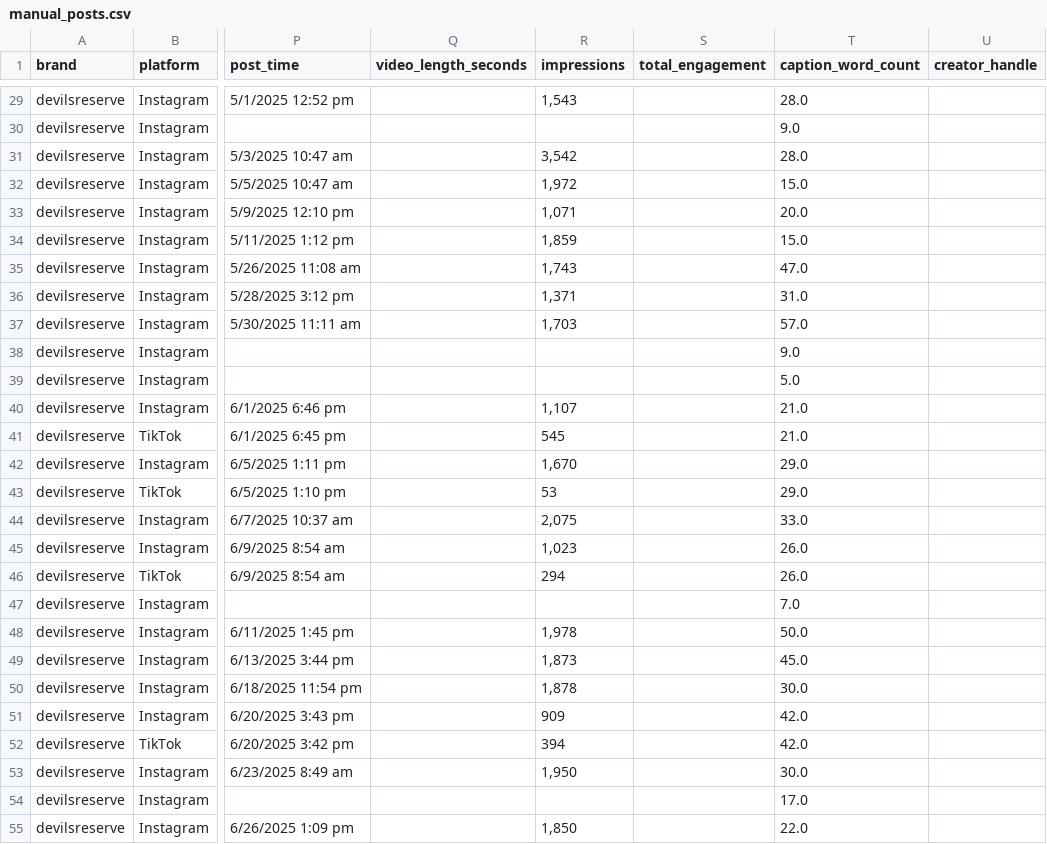
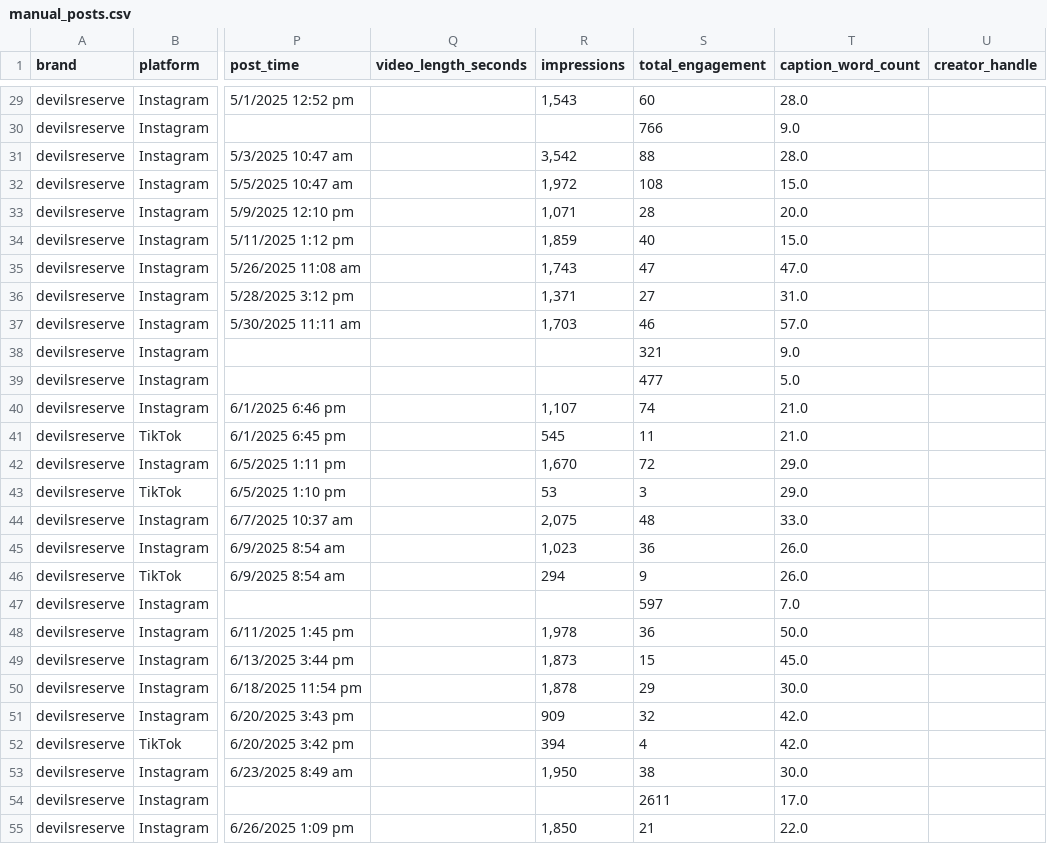
Before and after one commit to garvonious-ui/cuervo-intel, a CSV file: data/devils_reserve/sprout/manual_posts.csv, drawn as a sheet; only a part is shown, gaps mark what is left out; the diff covers the shown part only; the diff names each change by its address in the sheet, - before the commit and + after, or states it on an @@ line.

```diff
--- a/data/devils_reserve/sprout/manual_posts.csv
+++ b/data/devils_reserve/sprout/manual_posts.csv
-S29 (total_engagement): (empty)
+S29 (total_engagement): 60
-S30 (total_engagement): (empty)
+S30 (total_engagement): 766
-S31 (total_engagement): (empty)
+S31 (total_engagement): 88
-S32 (total_engagement): (empty)
+S32 (total_engagement): 108
-S33 (total_engagement): (empty)
+S33 (total_engagement): 28
-S34 (total_engagement): (empty)
+S34 (total_engagement): 40
-S35 (total_engagement): (empty)
+S35 (total_engagement): 47
-S36 (total_engagement): (empty)
+S36 (total_engagement): 27
-S37 (total_engagement): (empty)
+S37 (total_engagement): 46
-S38 (total_engagement): (empty)
+S38 (total_engagement): 321
-S39 (total_engagement): (empty)
+S39 (total_engagement): 477
-S40 (total_engagement): (empty)
+S40 (total_engagement): 74
-S41 (total_engagement): (empty)
+S41 (total_engagement): 11
-S42 (total_engagement): (empty)
+S42 (total_engagement): 72
-S43 (total_engagement): (empty)
+S43 (total_engagement): 3
-S44 (total_engagement): (empty)
+S44 (total_engagement): 48
-S45 (total_engagement): (empty)
+S45 (total_engagement): 36
-S46 (total_engagement): (empty)
+S46 (total_engagement): 9
-S47 (total_engagement): (empty)
+S47 (total_engagement): 597
-S48 (total_engagement): (empty)
+S48 (total_engagement): 36
-S49 (total_engagement): (empty)
+S49 (total_engagement): 15
-S50 (total_engagement): (empty)
+S50 (total_engagement): 29
-S51 (total_engagement): (empty)
+S51 (total_engagement): 32
-S52 (total_engagement): (empty)
+S52 (total_engagement): 4
-S53 (total_engagement): (empty)
+S53 (total_engagement): 38
-S54 (total_engagement): (empty)
+S54 (total_engagement): 2611
-S55 (total_engagement): (empty)
+S55 (total_engagement): 21
```
Also changed, not shown: 136 edited cells elsewhere in this file, 1 other file.
